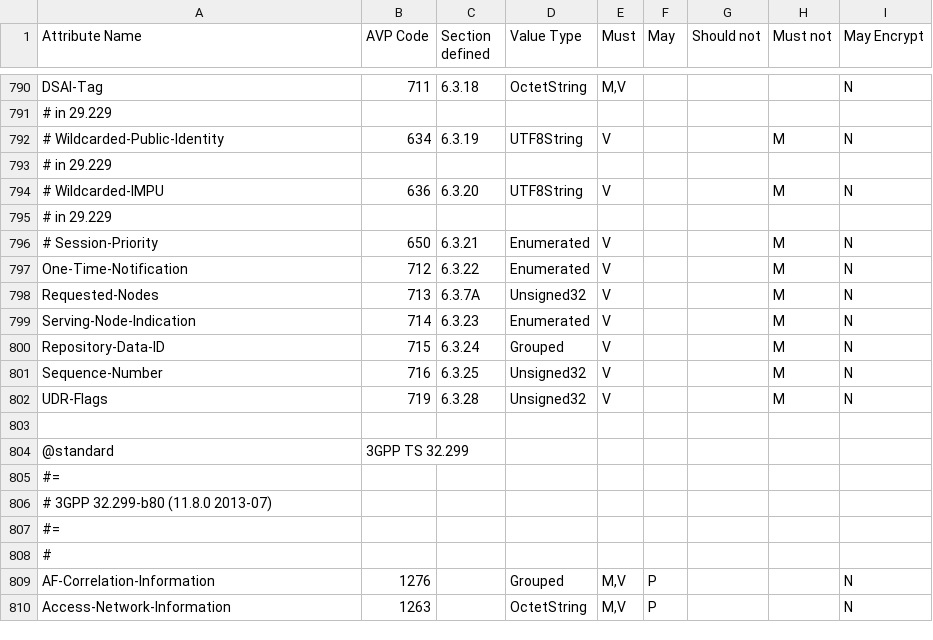
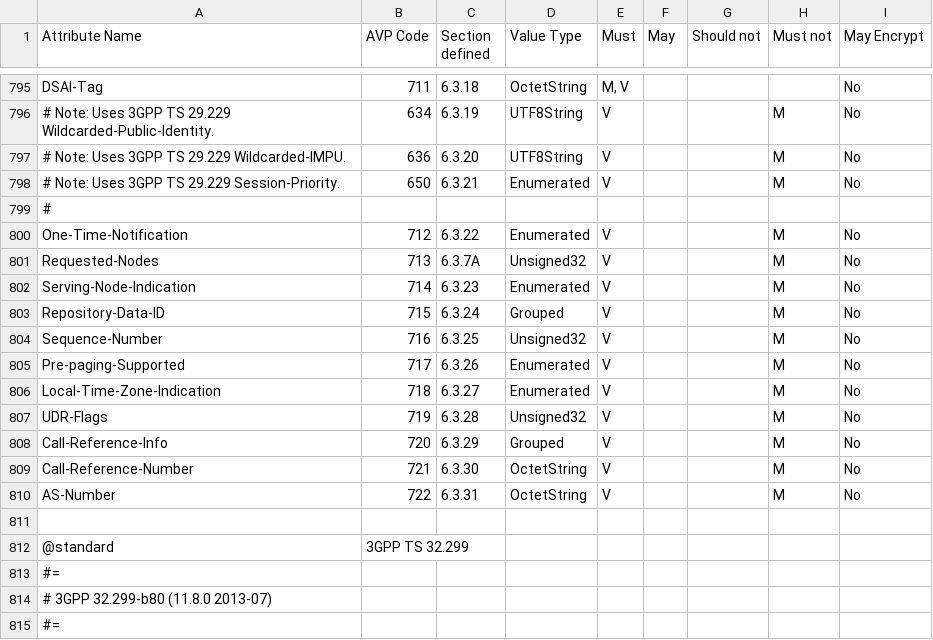
Before and after one commit to sdecugis/freeDiameter, a CSV file: extensions/dict_dcca_3gpp/dict_dcca_3gpp.csv, drawn as a sheet; only a part is shown, gaps mark what is left out; the shorter side is filled out with more unchanged rows; removed rows and columns are numbered as before the commit, all else as after; the diff covers the shown part only; the diff names each change by its address in the sheet, - before the commit and + after, or states it on an @@ line.

Commit message:
Update to 3GPP TS 29.329 V15.2.0 (2019-09)
Add Pre-paging-Supported,717,6.3.26,Enumerated,V,,,M,No
Add Local-Time-Zone-Indication,718,6.3.27,Enumerated,V,,,M,No
Add Call-Reference-Info,720,6.3.29,Grouped,V,,,M,No
Add Call-Reference-Number,721,6.3.30,OctetString,V,,,M,No
Add AS-Number,722,6.3.31,OctetString,V,,,M,No

```diff
--- a/extensions/dict_dcca_3gpp/dict_dcca_3gpp.csv
+++ b/extensions/dict_dcca_3gpp/dict_dcca_3gpp.csv
-E795 (Must): M,V
+E795 (Must): M, V
-I795 (May Encrypt): N
+I795 (May Encrypt): No
-row 791: # in 29.229
-A796 (Attribute Name): # Wildcarded-Public-Identity
+A796 (Attribute Name): # Note: Uses 3GPP TS 29.229 Wildcarded-Public-Identity.
-I796 (May Encrypt): N
+I796 (May Encrypt): No
-row 793: # in 29.229
-A797 (Attribute Name): # Wildcarded-IMPU
+A797 (Attribute Name): # Note: Uses 3GPP TS 29.229 Wildcarded-IMPU.
-I797 (May Encrypt): N
+I797 (May Encrypt): No
-row 795: # in 29.229
-A798 (Attribute Name): # Session-Priority
+A798 (Attribute Name): # Note: Uses 3GPP TS 29.229 Session-Priority.
-I798 (May Encrypt): N
+I798 (May Encrypt): No
+row 799: #
-I800:I804 (May Encrypt): N
+I800:I804 (May Encrypt): No
+row 805: Pre-paging-Supported | 717 | 6.3.26 | Enumerated | V |  |  | M | No
+row 806: Local-Time-Zone-Indication | 718 | 6.3.27 | Enumerated | V |  |  | M | No
-I807 (May Encrypt): N
+I807 (May Encrypt): No
+row 808: Call-Reference-Info | 720 | 6.3.29 | Grouped | V |  |  | M | No
+row 809: Call-Reference-Number | 721 | 6.3.30 | OctetString | V |  |  | M | No
+row 810: AS-Number | 722 | 6.3.31 | OctetString | V |  |  | M | No
```
Also changed, not shown: 6 added rows, 1 removed row and 34 edited cells elsewhere in this file, 1 other file.
